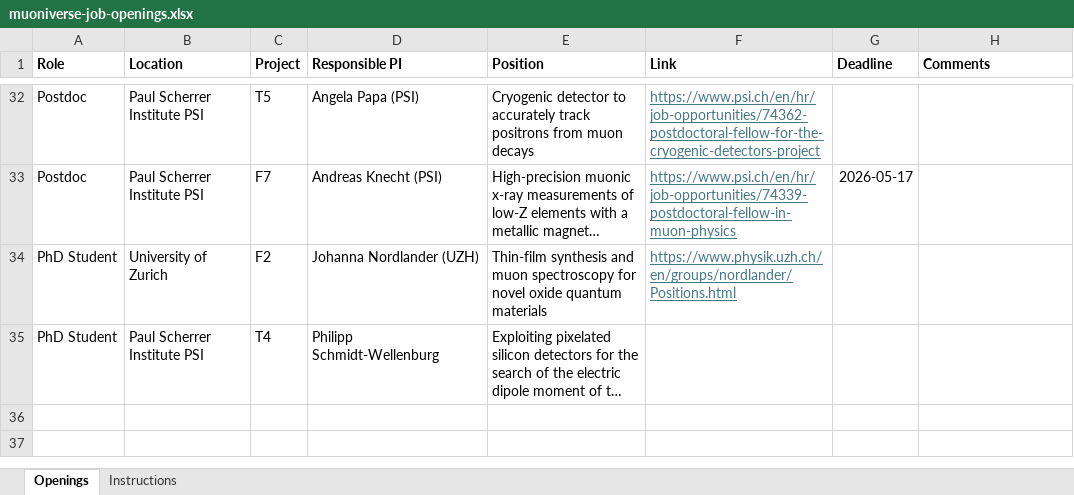
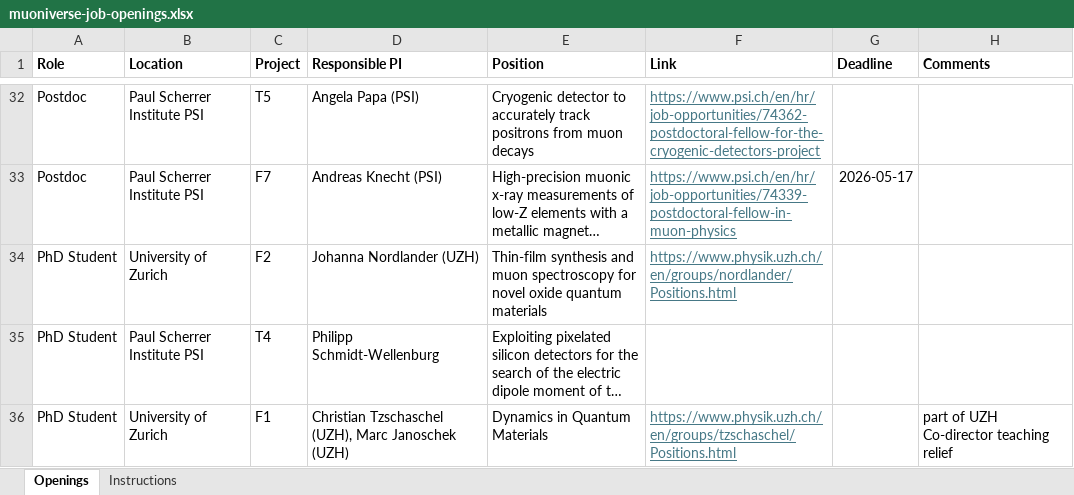
Before and after one commit to muoniverse/website, an Excel workbook: job-openings-scripts/muoniverse-job-openings.xlsx, sheet Openings, drawn as a sheet; only a part is shown, gaps mark what is left out; long unchanged cells end in …; values as stored, in another font and other column widths than the file's, no borders; the diff names each change by its address in the sheet, - before the commit and + after, or states it on an @@ line.

```diff
--- a/job-openings-scripts/muoniverse-job-openings.xlsx (sheet Openings)
+++ b/job-openings-scripts/muoniverse-job-openings.xlsx (sheet Openings)
+row 36: PhD Student | University of Zurich | F1 | Christian Tzschaschel (UZH), Marc Janoschek (UZH) | Dynamics in Quantum Materials | https://www.physik.uzh.ch/en/groups/tzschaschel/Positions.html |  | part of UZH Co-director teaching relief
```
Also changed, not shown: 1 other file.
